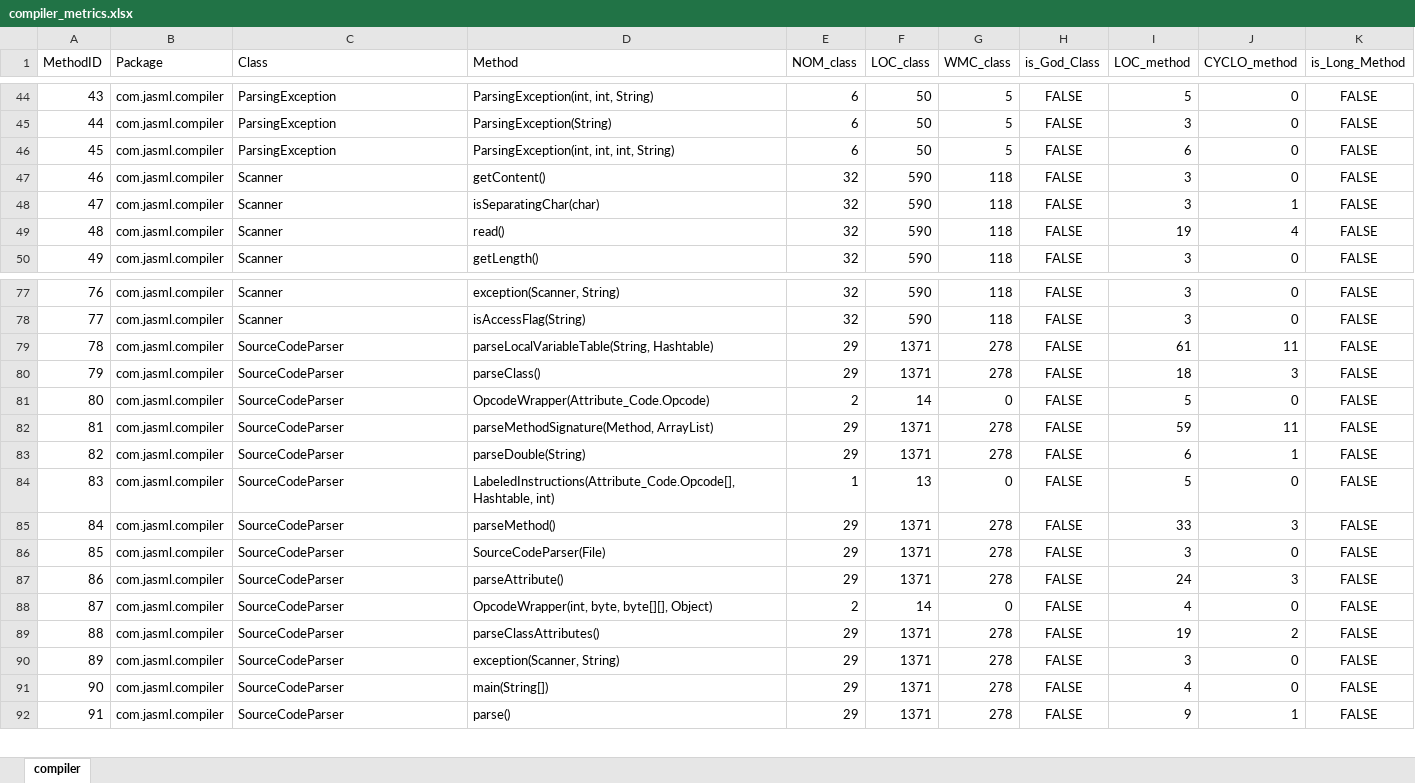
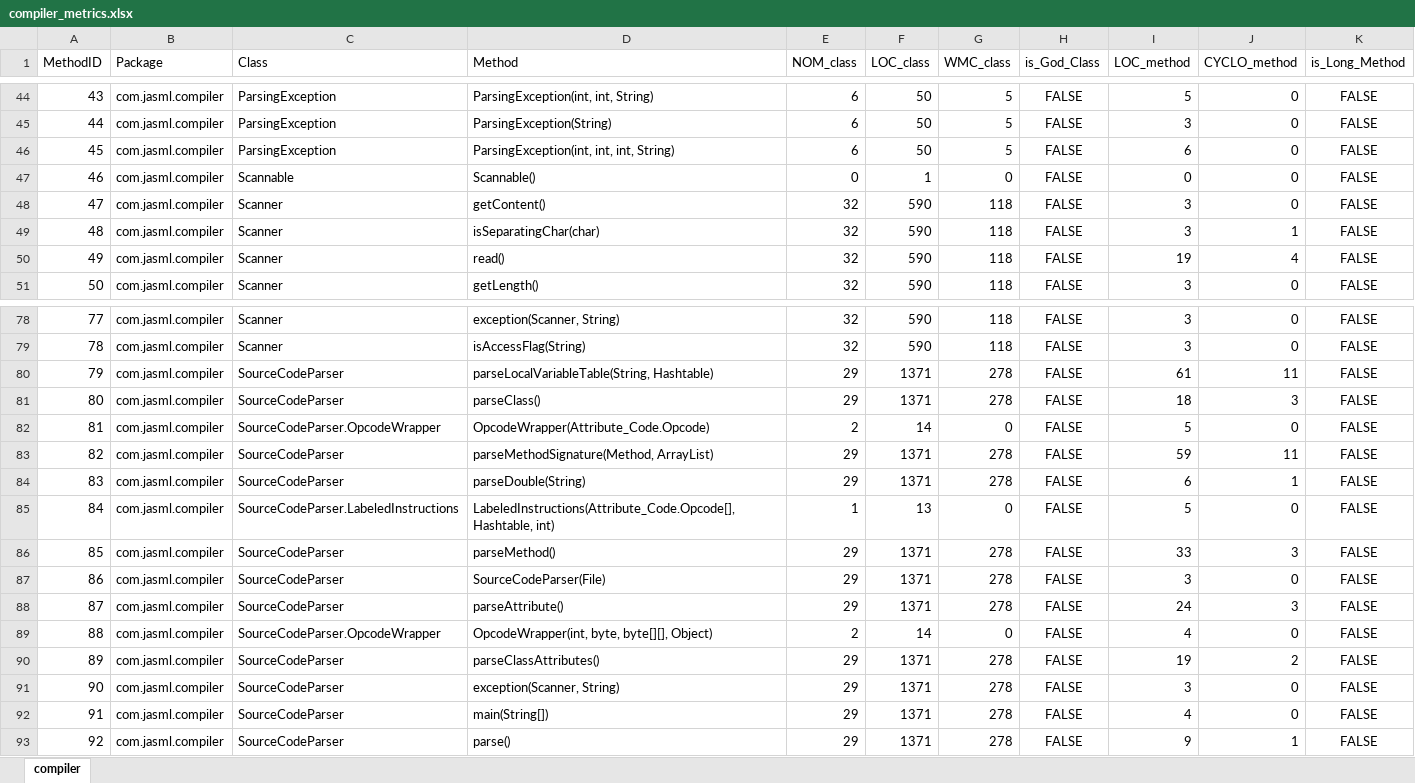
Before and after one commit to miguelchenriques/ES-2Sem-2021-Grupo2, an Excel workbook: compiler_metrics.xlsx, sheet compiler, drawn as a sheet; only a part is shown, gaps mark what is left out; values as stored, in another font and other column widths than the file's, no borders; addresses are those after the commit; the diff names each change by its address in the sheet, - before the commit and + after, or states it on an @@ line.

Commit message:
Metrics summary done
Completed all 4 tasks and passed all tests

```diff
--- a/compiler_metrics.xlsx (sheet compiler)
+++ b/compiler_metrics.xlsx (sheet compiler)
+row 47: 46 | com.jasml.compiler | Scannable | Scannable() | 0 | 1 | 0 | FALSE | 0 | 0 | FALSE
@@ column A (MethodID) renumbered from row 48 down @@
-C82 (Class): SourceCodeParser
+C82 (Class): SourceCodeParser.OpcodeWrapper
-C85 (Class): SourceCodeParser
+C85 (Class): SourceCodeParser.LabeledInstructions
-C89 (Class): SourceCodeParser
+C89 (Class): SourceCodeParser.OpcodeWrapper
```
Also changed, not shown: 5 other files.
